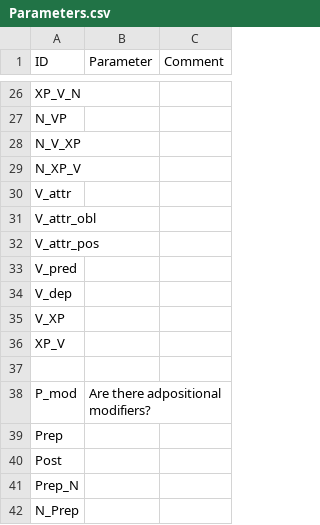
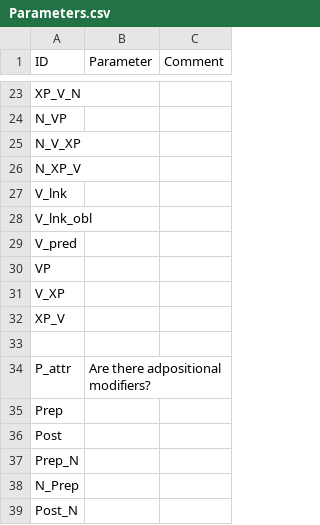
Before and after one commit to lxynk/nmdb-data, a CSV file: raw/Parameters.csv, drawn as a sheet; only a part is shown, gaps mark what is left out; the shorter side is filled out with more unchanged rows; the diff covers the shown part only.

```diff
--- a/raw/Parameters.csv
+++ b/raw/Parameters.csv
@@ -29,7 +26,6 @@ N_V_XP,,
 N_XP_V,,
-V_attr,,
-V_attr_obl,,
-V_attr_pos,,
+V_lnk,,
+V_lnk_obl,,
 V_pred,,
-V_dep,,
+VP,,
 V_XP,,
@@ -37,3 +33,3 @@ XP_V,,
 ,,
-P_mod,Are there adpositional modifiers?,
+P_attr,Are there adpositional modifiers?,
 Prep,,
```
Also changed, not shown: 3 added rows, 5 removed rows and 8 edited cells elsewhere in this file.
